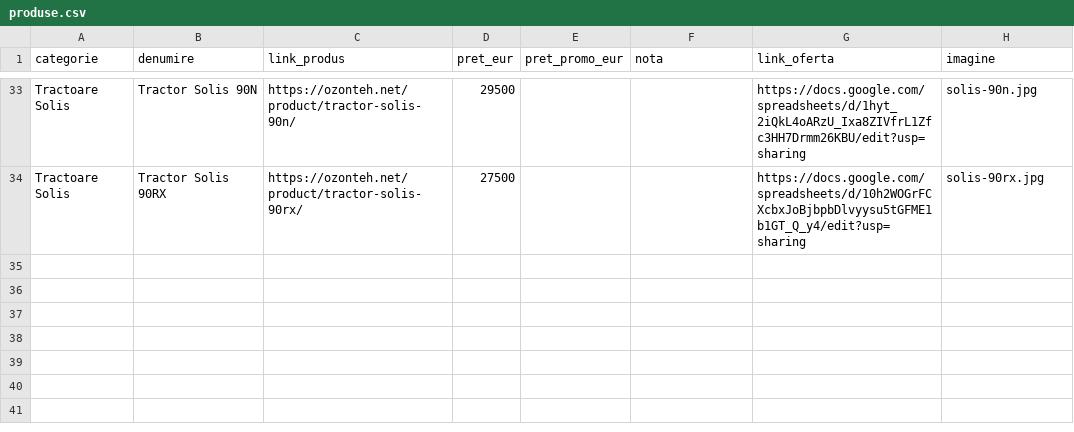
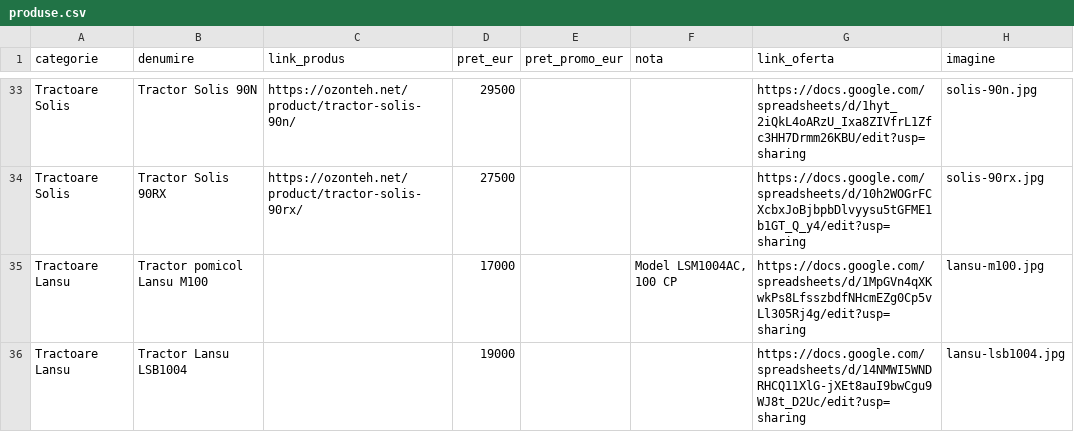
Before and after one commit to Ozonteh/oferte-lista-de-preturi-, a CSV file: furnizori/tractoare/produse.csv, drawn as a sheet; only a part is shown, gaps mark what is left out; the diff names each change by its address in the sheet, - before the commit and + after, or states it on an @@ line.

```diff
--- a/furnizori/tractoare/produse.csv
+++ b/furnizori/tractoare/produse.csv
+row 35: Tractoare Lansu | Tractor pomicol Lansu M100 |  | 17000 |  | Model LSM1004AC, 100 CP | https://docs.google.com/spreadsheets/d/1MpGVn4qXKwkPs8LfsszbdfNHcmEZg0Cp5vLl305Rj4g/edit?usp=sharing | lansu-m100.jpg
+row 36: Tractoare Lansu | Tractor Lansu LSB1004 |  | 19000 |  |  | https://docs.google.com/spreadsheets/d/14NMWI5WNDRHCQ11XlG-jXEt8auI9bwCgu9WJ8t_D2Uc/edit?usp=sharing | lansu-lsb1004.jpg
```
Also changed, not shown: 5 other files.
